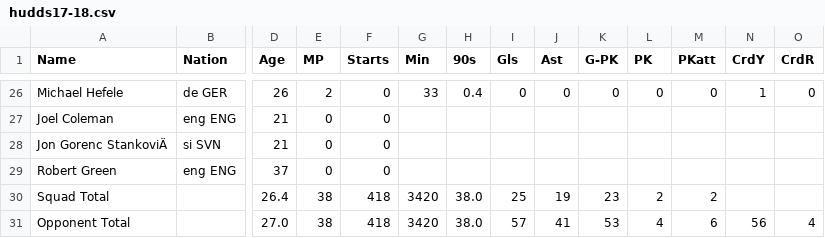
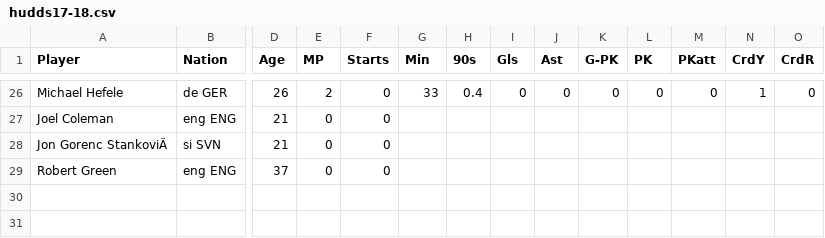
Before and after one commit to kiansweeney11/xg-data-analysis, a CSV file: datasets/cleanedbasic/hudds17-18.csv, drawn as a sheet; only a part is shown, gaps mark what is left out; rows hold the shown columns only; the diff names each change by its address in the sheet, - before the commit and + after, or states it on an @@ line.

```diff
--- a/datasets/cleanedbasic/hudds17-18.csv
+++ b/datasets/cleanedbasic/hudds17-18.csv
-A1: Name
+A1: Player
-row 30: Squad Total |  | 26.4 | 38 | 418 | 3420 | 38.0 | 25 | 19 | 23 | 2 | 2
-row 31: Opponent Total |  | 27.0 | 38 | 418 | 3420 | 38.0 | 57 | 41 | 53 | 4 | 6 | 56 | 4
```
Also changed, not shown: datasets/brighton2017-2018.csv, datasets/brighton2018-2019.csv, 43 other files.
